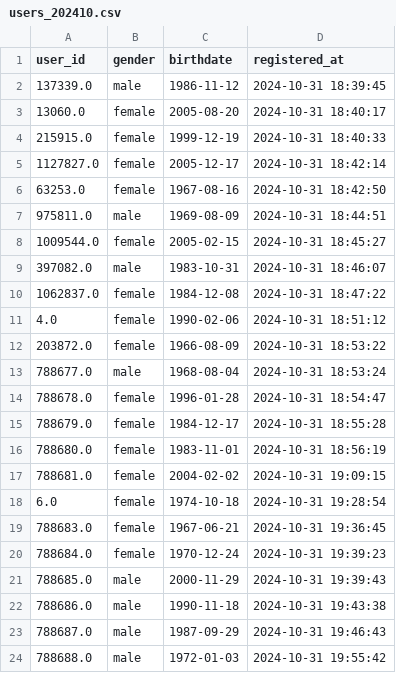
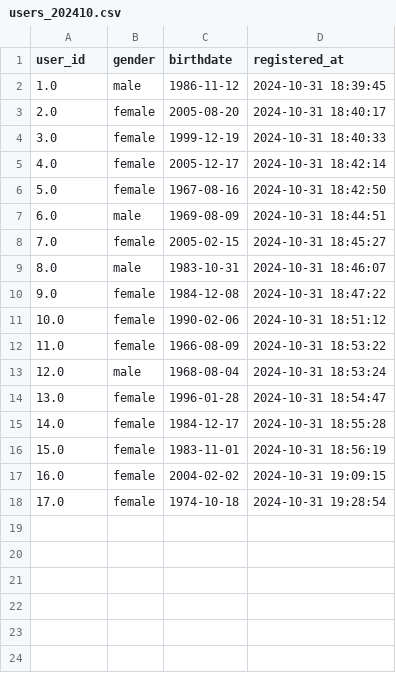
Before and after one commit to mslepowron/tp-distribuidos, a CSV file: users_202410.csv, drawn as a sheet.

```diff
--- a/users_202410.csv
+++ b/users_202410.csv
@@ -1,24 +1,18 @@
 user_id,gender,birthdate,registered_at
-137339.0,male,1986-11-12,2024-10-31 18:39:45
-13060.0,female,2005-08-20,2024-10-31 18:40:17
-215915.0,female,1999-12-19,2024-10-31 18:40:33
-1127827.0,female,2005-12-17,2024-10-31 18:42:14
-63253.0,female,1967-08-16,2024-10-31 18:42:50
-975811.0,male,1969-08-09,2024-10-31 18:44:51
-1009544.0,female,2005-02-15,2024-10-31 18:45:27
-397082.0,male,1983-10-31,2024-10-31 18:46:07
-1062837.0,female,1984-12-08,2024-10-31 18:47:22
-4.0,female,1990-02-06,2024-10-31 18:51:12
-203872.0,female,1966-08-09,2024-10-31 18:53:22
-788677.0,male,1968-08-04,2024-10-31 18:53:24
-788678.0,female,1996-01-28,2024-10-31 18:54:47
-788679.0,female,1984-12-17,2024-10-31 18:55:28
-788680.0,female,1983-11-01,2024-10-31 18:56:19
-788681.0,female,2004-02-02,2024-10-31 19:09:15
-6.0,female,1974-10-18,2024-10-31 19:28:54
-788683.0,female,1967-06-21,2024-10-31 19:36:45
-788684.0,female,1970-12-24,2024-10-31 19:39:23
-788685.0,male,2000-11-29,2024-10-31 19:39:43
-788686.0,male,1990-11-18,2024-10-31 19:43:38
-788687.0,male,1987-09-29,2024-10-31 19:46:43
-788688.0,male,1972-01-03,2024-10-31 19:55:42
+1.0,male,1986-11-12,2024-10-31 18:39:45
+2.0,female,2005-08-20,2024-10-31 18:40:17
+3.0,female,1999-12-19,2024-10-31 18:40:33
+4.0,female,2005-12-17,2024-10-31 18:42:14
+5.0,female,1967-08-16,2024-10-31 18:42:50
+6.0,male,1969-08-09,2024-10-31 18:44:51
+7.0,female,2005-02-15,2024-10-31 18:45:27
+8.0,male,1983-10-31,2024-10-31 18:46:07
+9.0,female,1984-12-08,2024-10-31 18:47:22
+10.0,female,1990-02-06,2024-10-31 18:51:12
+11.0,female,1966-08-09,2024-10-31 18:53:22
+12.0,male,1968-08-04,2024-10-31 18:53:24
+13.0,female,1996-01-28,2024-10-31 18:54:47
+14.0,female,1984-12-17,2024-10-31 18:55:28
+15.0,female,1983-11-01,2024-10-31 18:56:19
+16.0,female,2004-02-02,2024-10-31 19:09:15
+17.0,female,1974-10-18,2024-10-31 19:28:54
```
Also changed, not shown: transaction_items_2025.csv, 11 other files.
